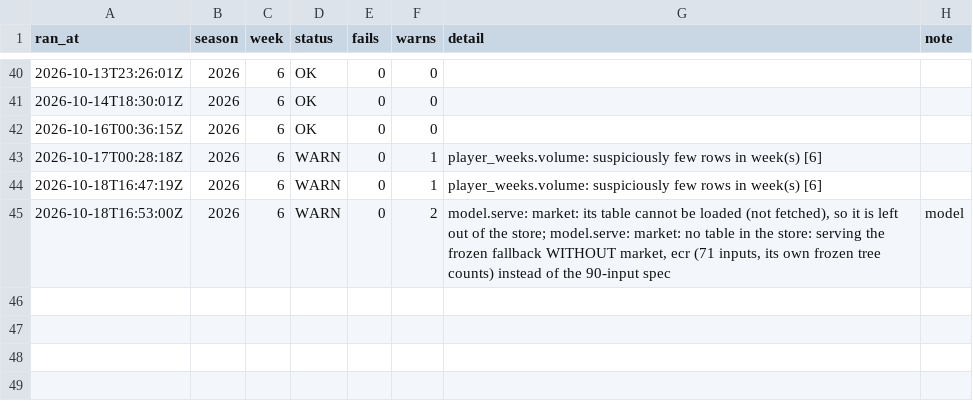
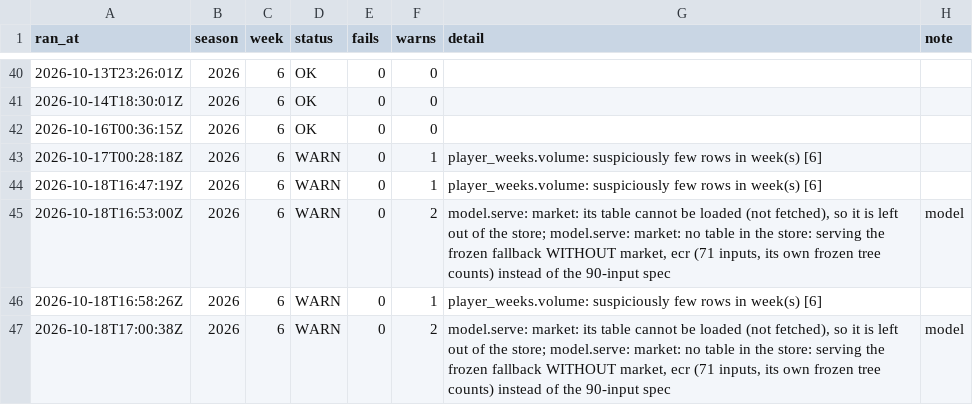
Before and after one commit to jjgreggjr/fantasy-tracker, a CSV file: logs/runs.csv, drawn as a sheet; only a part is shown, gaps mark what is left out.

Commit message:
pipeline: 2026-10-18 week 6 [skip ci]

```diff
--- a/logs/runs.csv
+++ b/logs/runs.csv
@@ -45 +45,3 @@ ran_at,season,week,status,fails,warns,detail,note
 2026-10-18T16:53:00Z,2026,6,WARN,0,2,"model.serve: market: its table cannot be loaded (not fetched), so it is left out of the store; model.serve: market: no table in the store: serving the frozen fallback WITHOUT market, ecr (71 inputs, its own frozen tree counts) instead of the 90-input spec",model
+2026-10-18T16:58:26Z,2026,6,WARN,0,1,player_weeks.volume: suspiciously few rows in week(s) [6],
+2026-10-18T17:00:38Z,2026,6,WARN,0,2,"model.serve: market: its table cannot be loaded (not fetched), so it is left out of the store; model.serve: market: no table in the store: serving the frozen fallback WITHOUT market, ecr (71 inputs, its own frozen tree counts) instead of the 90-input spec",model
```
Also changed, not shown: leagues/gooma-s-family-league/roster.csv, leagues/james-gregg-espn/all_rosters.csv, 30 other files.
